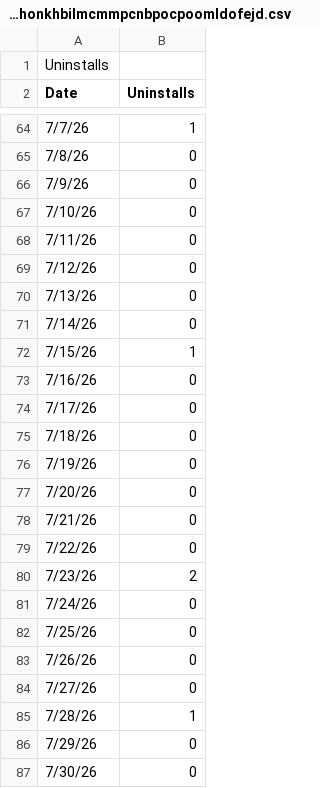
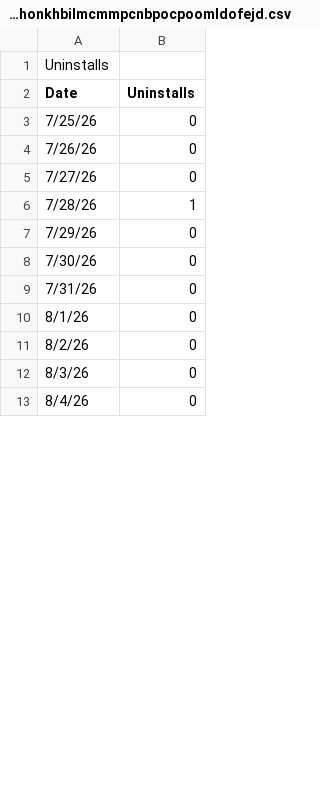
Before and after one commit to ullaskunder3/iprofile, a CSV file: data/Uninstalls_oehonkhbilmcmmpcnbpocpoomldofejd.csv, drawn as a sheet; only a part is shown, gaps mark what is left out; the shorter side is filled out with more unchanged rows; the diff covers the shown part only.

```diff
--- a/data/Uninstalls_oehonkhbilmcmmpcnbpocpoomldofejd.csv
+++ b/data/Uninstalls_oehonkhbilmcmmpcnbpocpoomldofejd.csv
@@ -64,19 +3 @@ Date,Uninstalls
-7/7/26,1
-7/8/26,0
-7/9/26,0
-7/10/26,0
-7/11/26,0
-7/12/26,0
-7/13/26,0
-7/14/26,0
-7/15/26,1
-7/16/26,0
-7/17/26,0
-7/18/26,0
-7/19/26,0
-7/20/26,0
-7/21/26,0
-7/22/26,0
-7/23/26,2
-7/24/26,0
 7/25/26,0
```
Also changed, not shown: 19 added rows and 61 removed rows elsewhere in this file, data/Installs by region_oehonkhbilmcmmpcnbpocpoomldofejd.csv, data/Installs_oehonkhbilmcmmpcnbpocpoomldofejd.csv.
